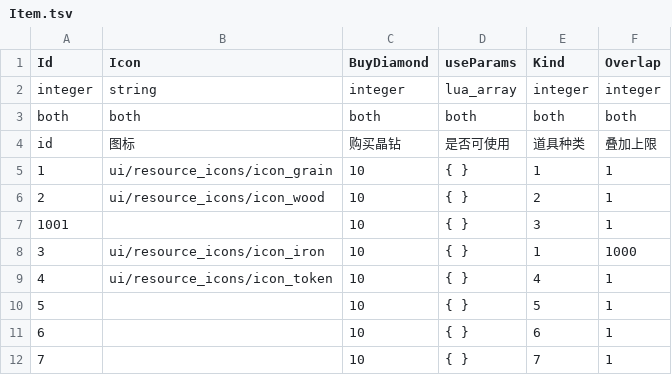
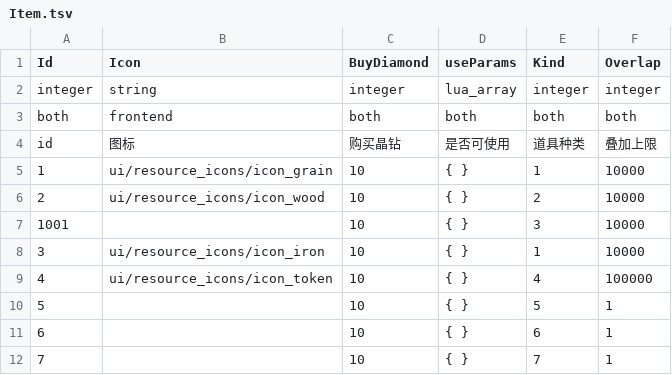
Before and after one commit to literwave/game_common, a TSV file: tsv/Item.tsv, drawn as a sheet.

```diff
--- a/tsv/Item.tsv
+++ b/tsv/Item.tsv
@@ -2,9 +2,9 @@ Id	Icon	BuyDiamond	useParams	Kind	Overlap
 integer	string	integer	lua_array	integer	integer
-both	both	both	both	both	both
+both	frontend	both	both	both	both
 id	图标	购买晶钻	是否可使用	道具种类	叠加上限
-1	ui/resource_icons/icon_grain	10	{  }	1	1
-2	ui/resource_icons/icon_wood	10	{  }	2	1
-1001		10	{  }	3	1
-3	ui/resource_icons/icon_iron	10	{  }	1	1000
-4	ui/resource_icons/icon_token	10	{  }	4	1
+1	ui/resource_icons/icon_grain	10	{  }	1	10000
+2	ui/resource_icons/icon_wood	10	{  }	2	10000
+1001		10	{  }	3	10000
+3	ui/resource_icons/icon_iron	10	{  }	1	10000
+4	ui/resource_icons/icon_token	10	{  }	4	100000
 5		10	{  }	5	1
```
Also changed, not shown: tsv/Global.tsv, tsv/SystemOpen.tsv, 7 other files.
